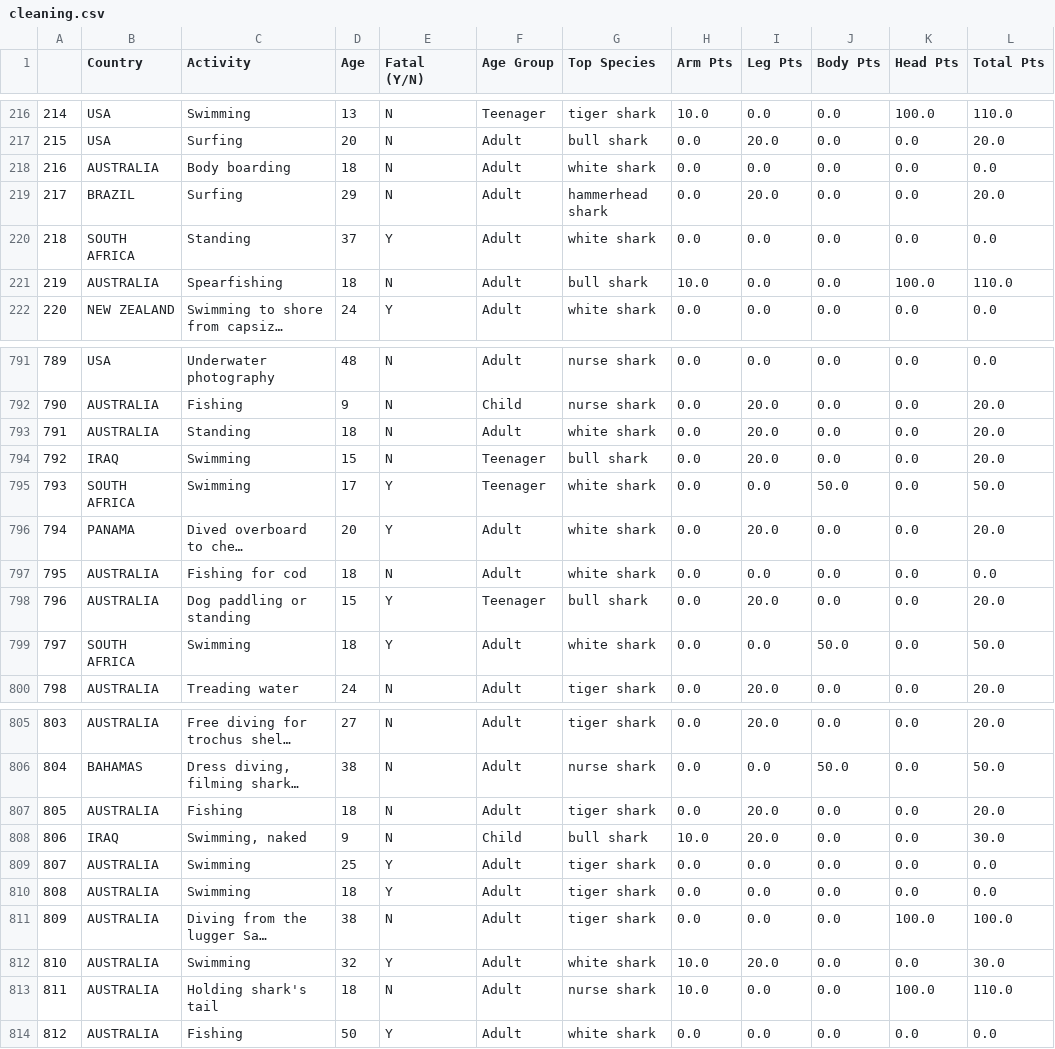
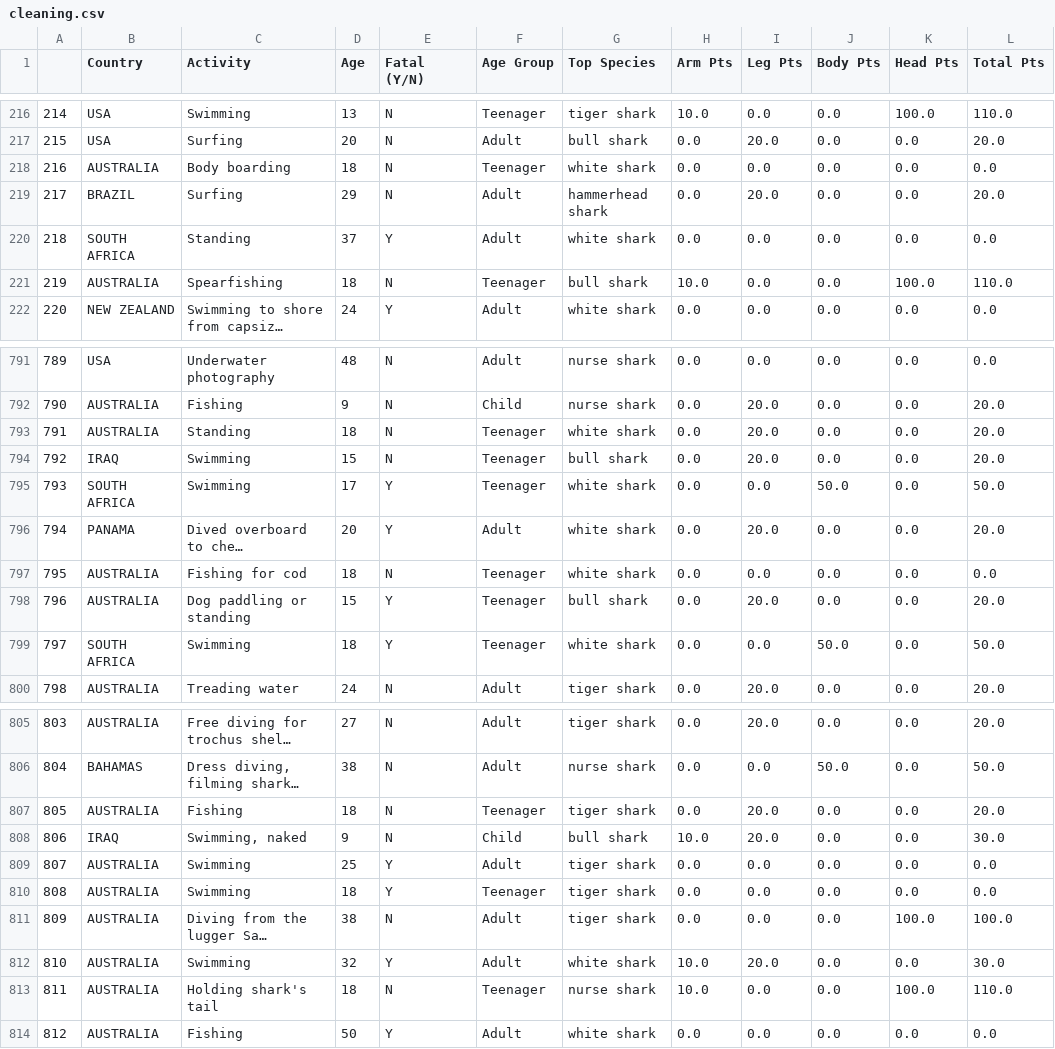
Before and after one commit to lauurasarabia/Shark_attacks, a CSV file: data/cleaning.csv, drawn as a sheet; only a part is shown, gaps mark what is left out; long unchanged cells end in …; the diff covers the shown part only; the diff names each change by its address in the sheet, - before the commit and + after, or states it on an @@ line.

Commit message:
creating function cleaning notebook

```diff
--- a/data/cleaning.csv
+++ b/data/cleaning.csv
-F218 (Age Group): Adult
+F218 (Age Group): Teenager
-F221 (Age Group): Adult
+F221 (Age Group): Teenager
-F793 (Age Group): Adult
+F793 (Age Group): Teenager
-F797 (Age Group): Adult
+F797 (Age Group): Teenager
-F799 (Age Group): Adult
+F799 (Age Group): Teenager
-F807 (Age Group): Adult
+F807 (Age Group): Teenager
-F810 (Age Group): Adult
+F810 (Age Group): Teenager
-F813 (Age Group): Adult
+F813 (Age Group): Teenager
```
Also changed, not shown: 26 edited cells elsewhere in this file, 2 other files.
